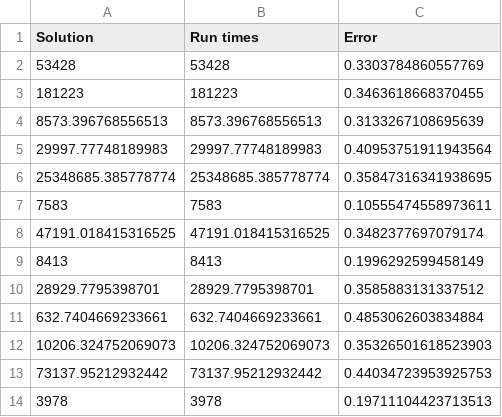
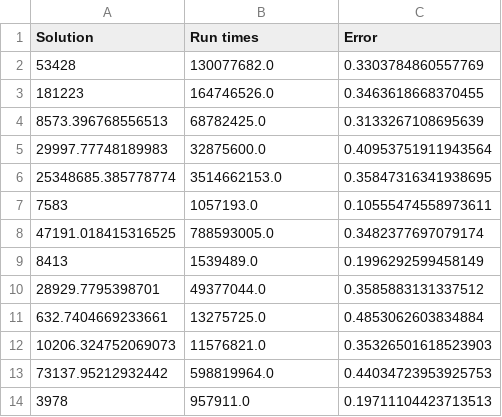
Before and after one commit to Pirhan/2021-2022-advanced-algorithms, a CSV file: Lab2/RESULTS/TWOAPPROX.csv, drawn as a sheet.

Commit message:
Added execution time(ms) near to progress bar

```diff
--- a/Lab2/RESULTS/TWOAPPROX.csv
+++ b/Lab2/RESULTS/TWOAPPROX.csv
@@ -1,14 +1,14 @@
 Solution	Run times	Error
-53428	53428	0.3303784860557769
-181223	181223	0.3463618668370455
-8573.396768556513	8573.396768556513	0.3133267108695639
-29997.77748189983	29997.77748189983	0.40953751911943564
-25348685.385778774	25348685.385778774	0.35847316341938695
-7583	7583	0.10555474558973611
-47191.018415316525	47191.018415316525	0.3482377697079174
-8413	8413	0.1996292599458149
-28929.7795398701	28929.7795398701	0.3585883131337512
-632.7404669233661	632.7404669233661	0.4853062603834884
-10206.324752069073	10206.324752069073	0.35326501618523903
-73137.95212932442	73137.95212932442	0.44034723953925753
-3978	3978	0.19711104423713513
+53428	130077682.0	0.3303784860557769
+181223	164746526.0	0.3463618668370455
+8573.396768556513	68782425.0	0.3133267108695639
+29997.77748189983	32875600.0	0.40953751911943564
+25348685.385778774	3514662153.0	0.35847316341938695
+7583	1057193.0	0.10555474558973611
+47191.018415316525	788593005.0	0.3482377697079174
+8413	1539489.0	0.1996292599458149
+28929.7795398701	49377044.0	0.3585883131337512
+632.7404669233661	13275725.0	0.4853062603834884
+10206.324752069073	11576821.0	0.35326501618523903
+73137.95212932442	598819964.0	0.44034723953925753
+3978	957911.0	0.19711104423713513
```
Also changed, not shown: Lab2/RESULTS/NEAREST_NEIGHBOUR.csv, 1 other file.
